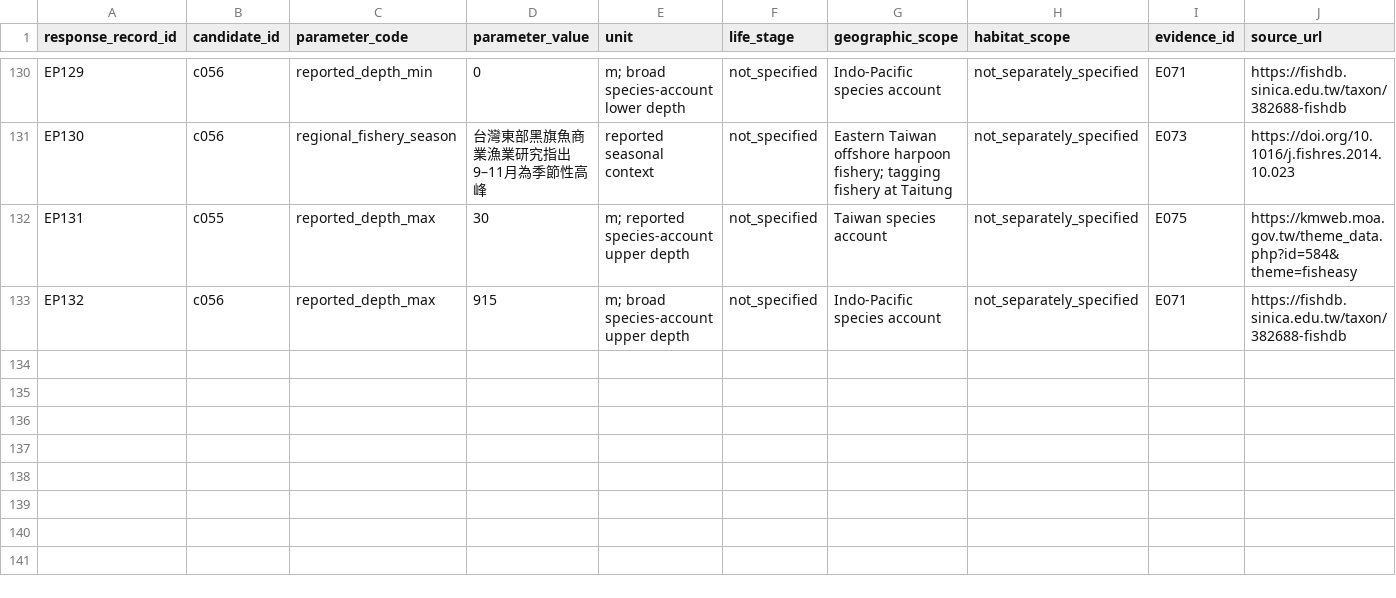
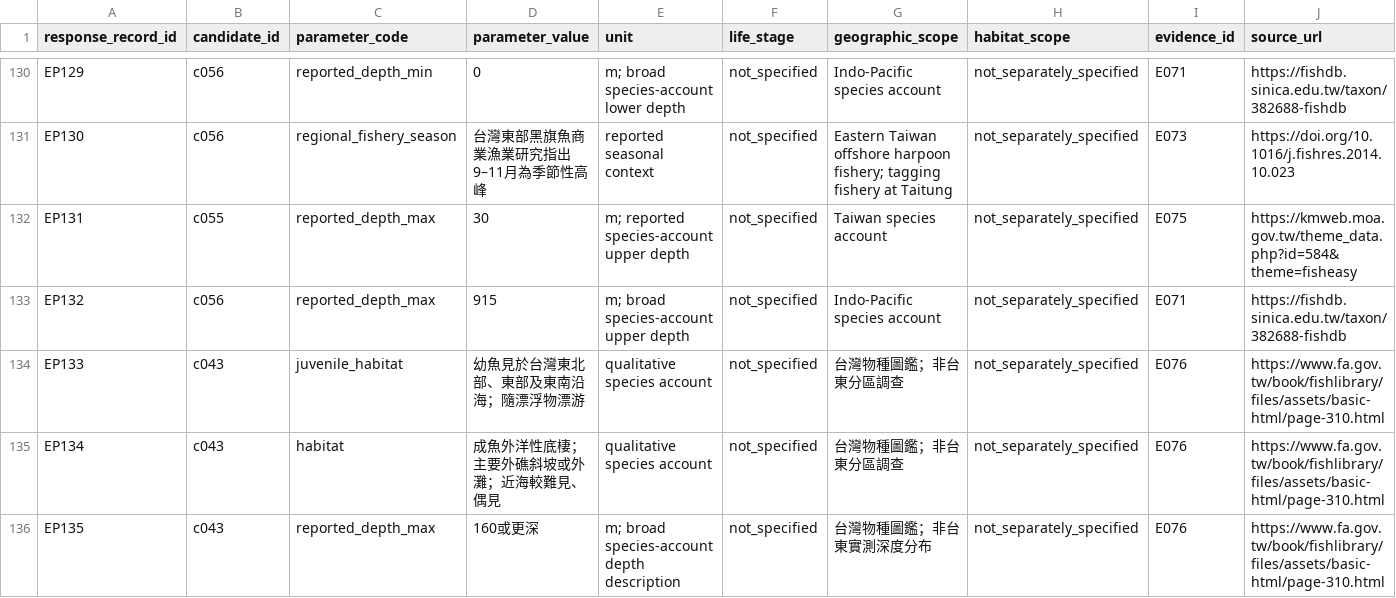
Before and after one commit to fb326549-lang/fishing-intelligence, a CSV file: P2/species/species_response_parameters.csv, drawn as a sheet; only a part is shown, gaps mark what is left out; rows hold the shown columns only; the diff names each change by its address in the sheet, - before the commit and + after, or states it on an @@ line.

```diff
--- a/P2/species/species_response_parameters.csv
+++ b/P2/species/species_response_parameters.csv
+row 134: EP133 | c043 | juvenile_habitat | 幼魚見於台灣東北部、東部及東南沿海；隨漂浮物漂游 | qualitative species account | not_specified | 台灣物種圖鑑；非台東分區調查 | not_separately_specified | E076 | https://www.fa.gov.tw/book/fishlibrary/files/assets/basic-html/page-310.html
+row 135: EP134 | c043 | habitat | 成魚外洋性底棲；主要外礁斜坡或外灘；近海較難見、偶見 | qualitative species account | not_specified | 台灣物種圖鑑；非台東分區調查 | not_separately_specified | E076 | https://www.fa.gov.tw/book/fishlibrary/files/assets/basic-html/page-310.html
+row 136: EP135 | c043 | reported_depth_max | 160或更深 | m; broad species-account depth description | not_specified | 台灣物種圖鑑；非台東實測深度分布 | not_separately_specified | E076 | https://www.fa.gov.tw/book/fishlibrary/files/assets/basic-html/page-310.html
```
